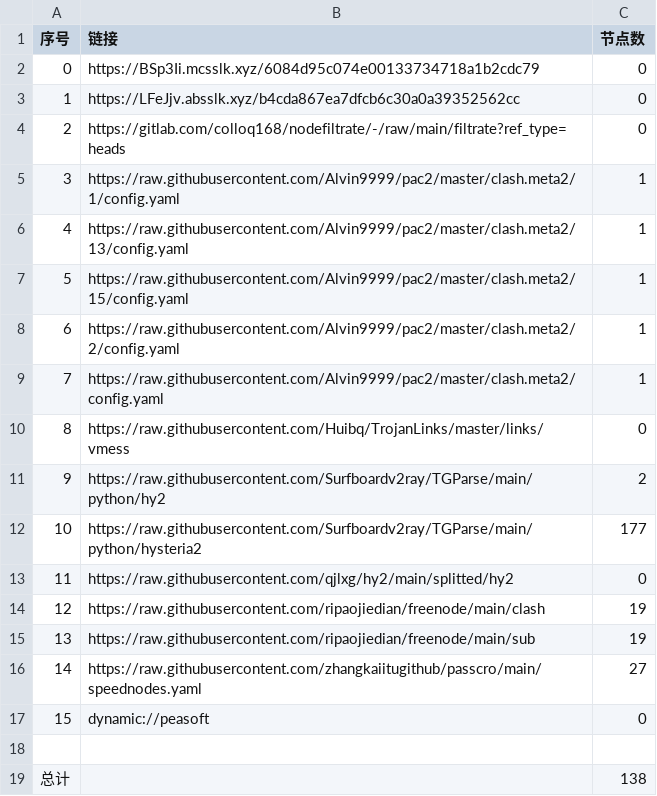
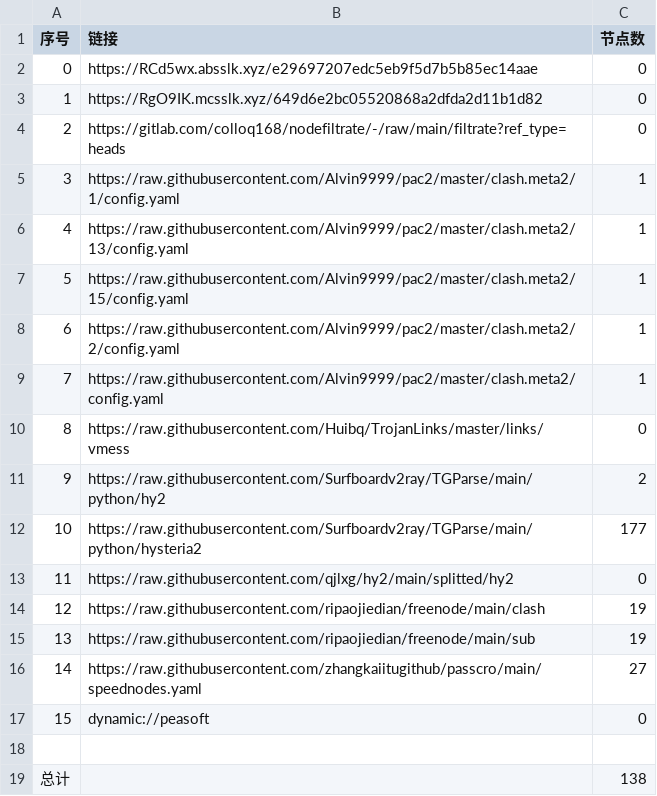
Before and after one commit to aqswaqsw/-dl, a CSV file: list_result.csv, drawn as a sheet.

```diff
--- a/list_result.csv
+++ b/list_result.csv
@@ -1,4 +1,4 @@
 序号,链接,节点数
-0,https://BSp3Ii.mcsslk.xyz/6084d95c074e00133734718a1b2cdc79,0
-1,https://LFeJjv.absslk.xyz/b4cda867ea7dfcb6c30a0a39352562cc,0
+0,https://RCd5wx.absslk.xyz/e29697207edc5eb9f5d7b5b85ec14aae,0
+1,https://RgO9IK.mcsslk.xyz/649d6e2bc05520868a2dfda2d11b1d82,0
 2,https://gitlab.com/colloq168/nodefiltrate/-/raw/main/filtrate?ref_type=heads,0
```
Also changed, not shown: 3 other files.
